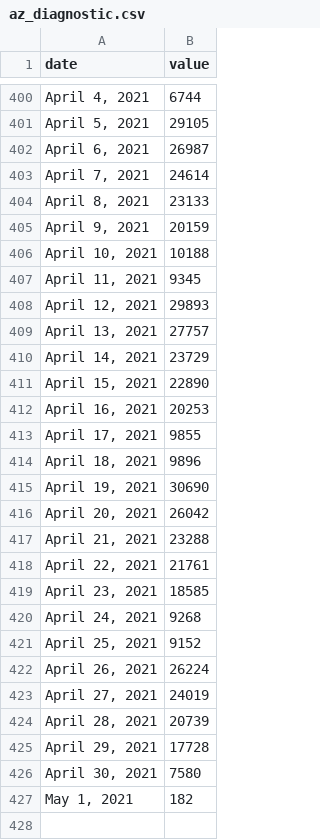
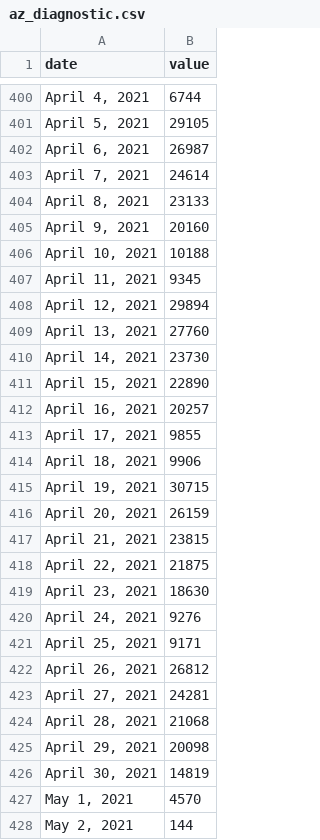
Before and after one commit to COVID19Tracking/covid19-datafetcher, a CSV file: az_diagnostic.csv, drawn as a sheet; only a part is shown, gaps mark what is left out; the diff covers the shown part only.

```diff
--- a/az_diagnostic.csv
+++ b/az_diagnostic.csv
@@ -404,24 +404,25 @@ date,value
 "April 8, 2021",23133
-"April 9, 2021",20159
+"April 9, 2021",20160
 "April 10, 2021",10188
 "April 11, 2021",9345
-"April 12, 2021",29893
-"April 13, 2021",27757
-"April 14, 2021",23729
+"April 12, 2021",29894
+"April 13, 2021",27760
+"April 14, 2021",23730
 "April 15, 2021",22890
-"April 16, 2021",20253
+"April 16, 2021",20257
 "April 17, 2021",9855
-"April 18, 2021",9896
-"April 19, 2021",30690
-"April 20, 2021",26042
-"April 21, 2021",23288
-"April 22, 2021",21761
-"April 23, 2021",18585
-"April 24, 2021",9268
-"April 25, 2021",9152
-"April 26, 2021",26224
-"April 27, 2021",24019
-"April 28, 2021",20739
-"April 29, 2021",17728
-"April 30, 2021",7580
-"May 1, 2021",182
+"April 18, 2021",9906
+"April 19, 2021",30715
+"April 20, 2021",26159
+"April 21, 2021",23815
+"April 22, 2021",21875
+"April 23, 2021",18630
+"April 24, 2021",9276
+"April 25, 2021",9171
+"April 26, 2021",26812
+"April 27, 2021",24281
+"April 28, 2021",21068
+"April 29, 2021",20098
+"April 30, 2021",14819
+"May 1, 2021",4570
+"May 2, 2021",144
```
Also changed, not shown: 5 edited cells elsewhere in this file.
